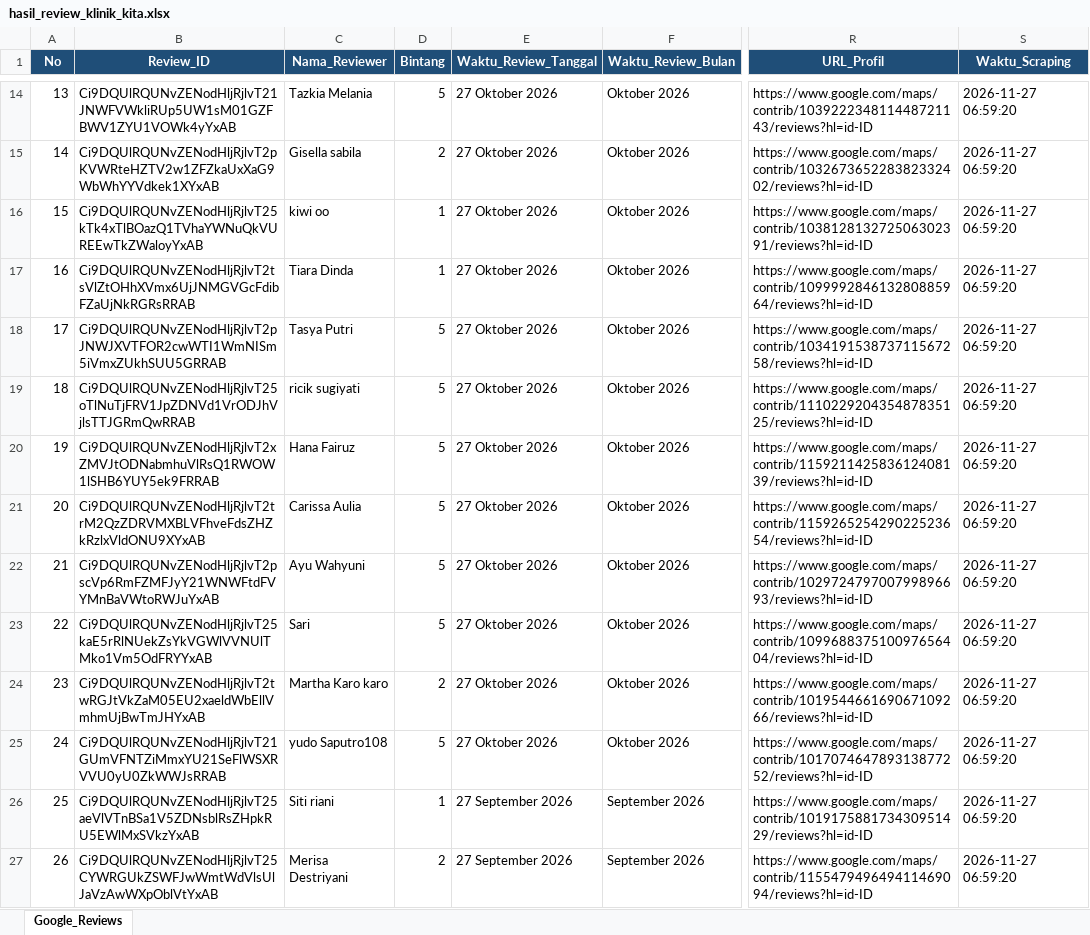
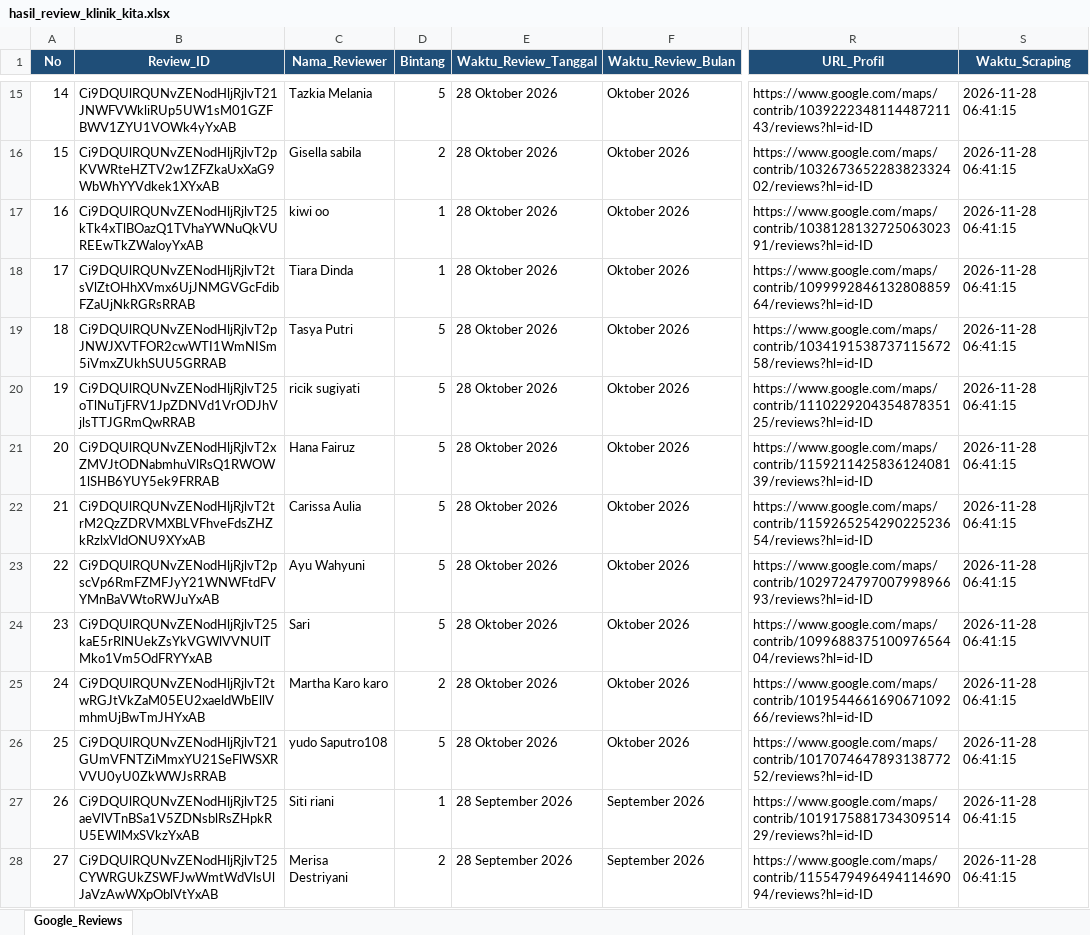
Before and after one commit to bagaskara0506/Klinik_GReview_Analysis, an Excel workbook: raw_data/hasil_review_klinik_kita.xlsx, sheet Google_Reviews, drawn as a sheet; only a part is shown, gaps mark what is left out; values as stored, in another font and other column widths than the file's, no borders; addresses are those after the commit; the diff covers the shown part only; the diff names each change by its address in the sheet, - before the commit and + after, or states it on an @@ line.

```diff
--- a/raw_data/hasil_review_klinik_kita.xlsx (sheet Google_Reviews)
+++ b/raw_data/hasil_review_klinik_kita.xlsx (sheet Google_Reviews)
@@ column A (No) renumbered from row 3 down @@
-E15:E26 (Waktu_Review_Tanggal): 27 Oktober 2026
+E15:E26 (Waktu_Review_Tanggal): 28 Oktober 2026
-S15:S28 (Waktu_Scraping): 2026-11-27 06:59:20
+S15:S28 (Waktu_Scraping): 2026-11-28 06:41:15
-E27:E28 (Waktu_Review_Tanggal): 27 September 2026
+E27:E28 (Waktu_Review_Tanggal): 28 September 2026
```
Also changed, not shown: 1 added row and 748 edited cells elsewhere in this sheet.
